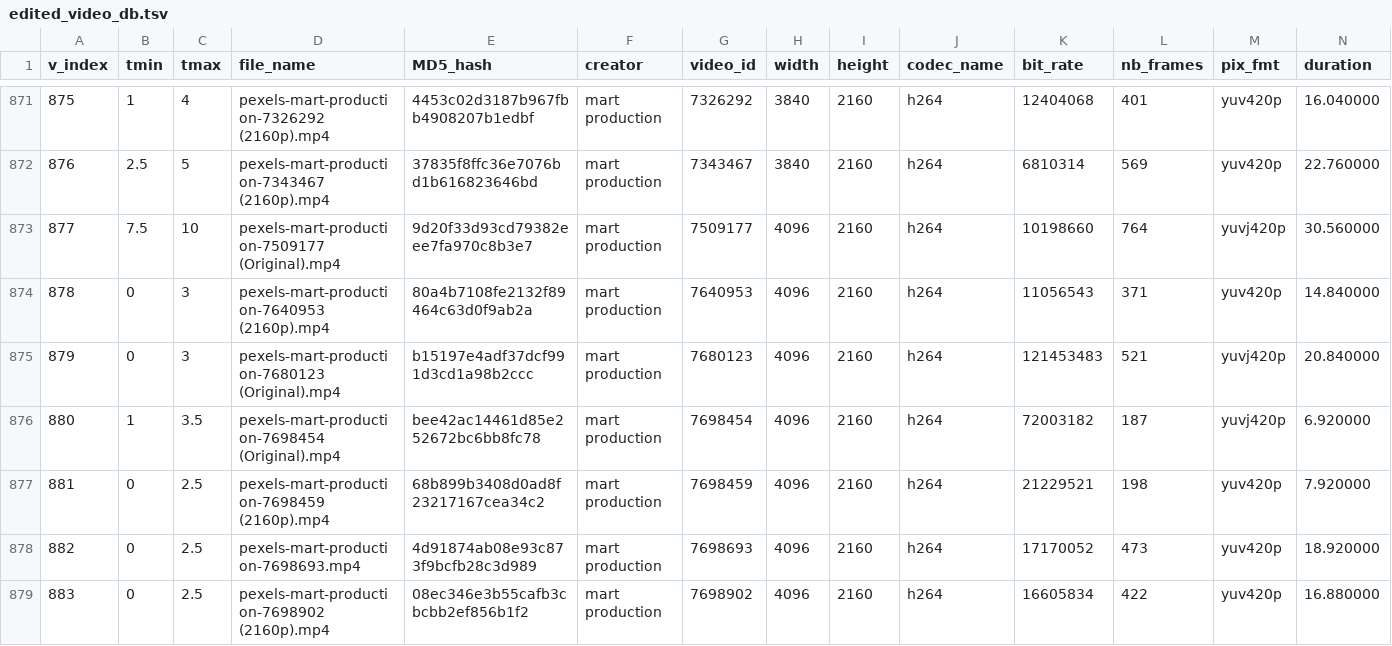
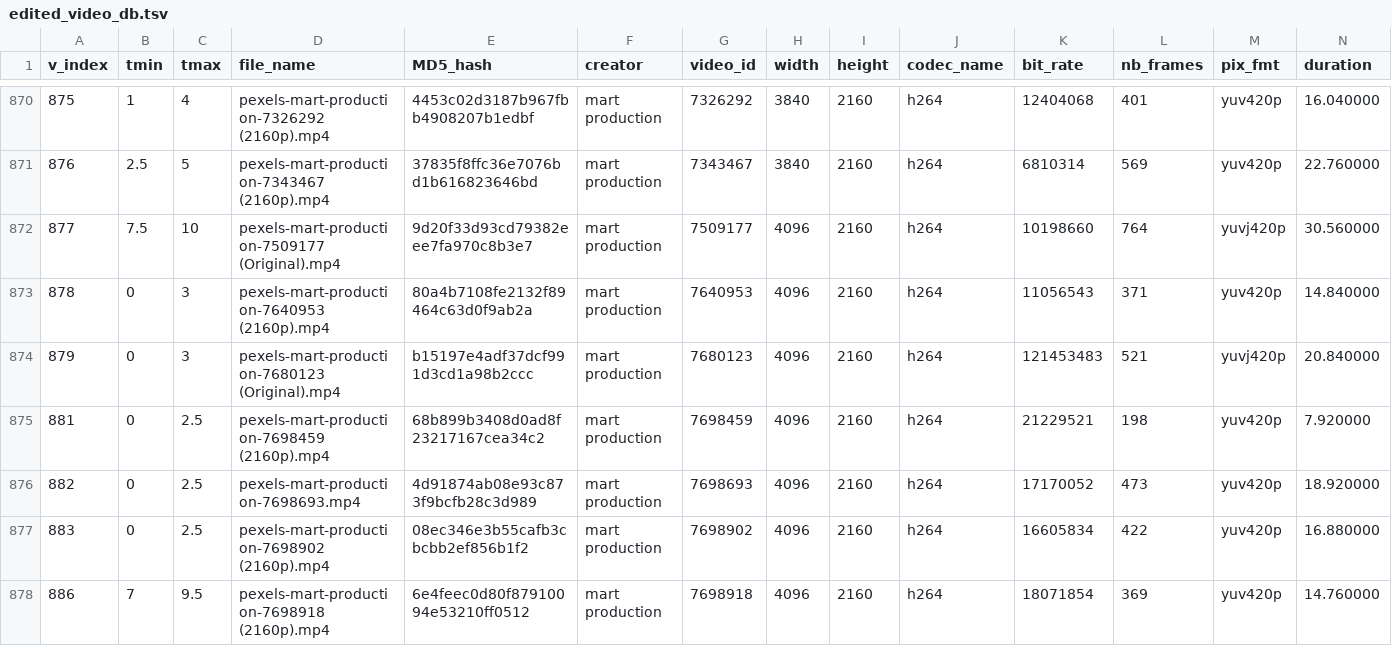
Before and after one commit to AOT-Spinoza/video_curation, a TSV file: edited_video_db.tsv, drawn as a sheet; only a part is shown, gaps mark what is left out; the shorter side is filled out with more unchanged rows; rows hold the shown columns only; the diff covers the shown part only; the diff names each change by its address in the sheet, - before the commit and + after, or states it on an @@ line.

```diff
--- a/edited_video_db.tsv
+++ b/edited_video_db.tsv
-row 876: 880 | 1 | 3.5 | pexels-mart-production-7698454 (Original).mp4 | bee42ac14461d85e252672bc6bb8fc78 | mart production | 7698454 | 4096 | 2160 | h264 | 72003182 | 187 | yuvj420p | 6.920000
```
Also changed, not shown: 5 removed rows elsewhere in this file, 1 other file.
